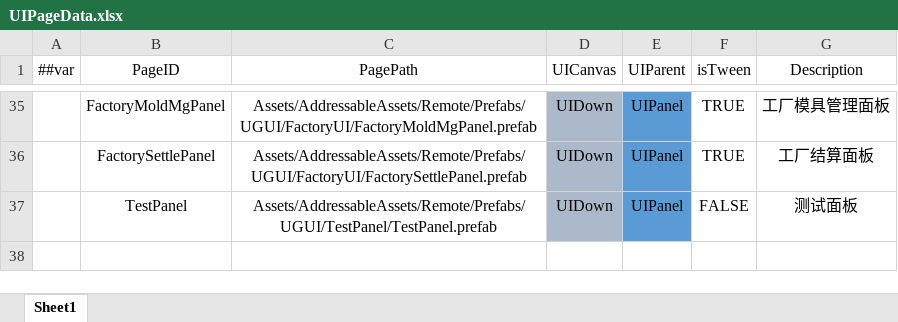
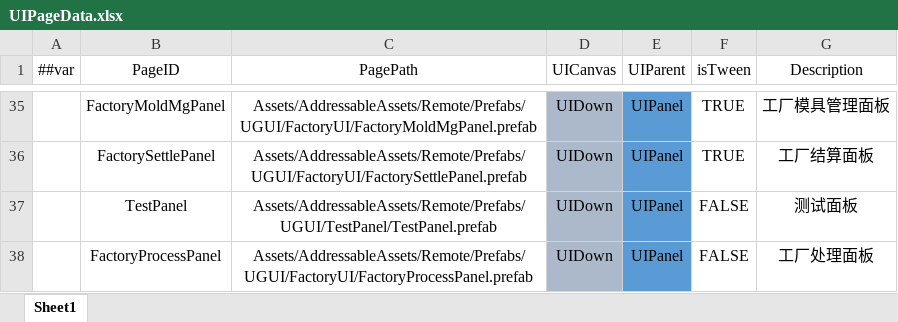
Before and after one commit to XiaoYuName/HD-2D, an Excel workbook: ExcelTool/LubanTools/DataTables/Datas/UIPageData.xlsx, sheet Sheet1, drawn as a sheet; only a part is shown, gaps mark what is left out; values as stored, in another font and other column widths than the file's, no borders; the diff names each change by its address in the sheet, - before the commit and + after, or states it on an @@ line.

Commit message:
更新UI表

```diff
--- a/ExcelTool/LubanTools/DataTables/Datas/UIPageData.xlsx (sheet Sheet1)
+++ b/ExcelTool/LubanTools/DataTables/Datas/UIPageData.xlsx (sheet Sheet1)
+row 38:  | FactoryProcessPanel | Assets/AddressableAssets/Remote/Prefabs/UGUI/FactoryUI/FactoryProcessPanel.prefab | UIDown | UIPanel | FALSE | 工厂处理面板
```
